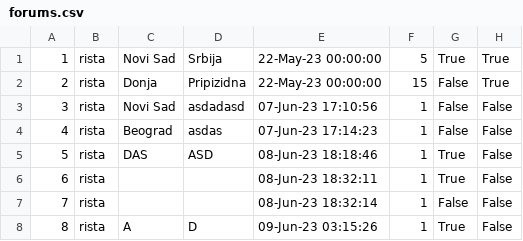
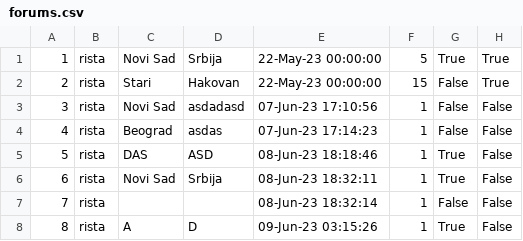
Before and after one commit to Nikola045/TuristickaAgencija, a CSV file: InitialProject/InitialProject/Resources/Data/forums.csv, drawn as a sheet.

```diff
--- a/InitialProject/InitialProject/Resources/Data/forums.csv
+++ b/InitialProject/InitialProject/Resources/Data/forums.csv
@@ -1,3 +1,3 @@
 1|rista|Novi Sad|Srbija|22-May-23 00:00:00|5|True|True
-2|rista|Donja|Pripizidna|22-May-23 00:00:00|15|False|True
+2|rista|Stari|Hakovan|22-May-23 00:00:00|15|False|True
 3|rista|Novi Sad|asdadasd|07-Jun-23 17:10:56|1|False|False
@@ -5,3 +5,3 @@
 5|rista|DAS|ASD|08-Jun-23 18:18:46|1|True|False
-6|rista|||08-Jun-23 18:32:11|1|True|False
+6|rista|Novi Sad|Srbija|08-Jun-23 18:32:11|1|True|False
 7|rista|||08-Jun-23 18:32:14|1|False|False
```
Also changed, not shown: InitialProject/InitialProject/Resources/Data/forumComments.csv, 11 other files.
